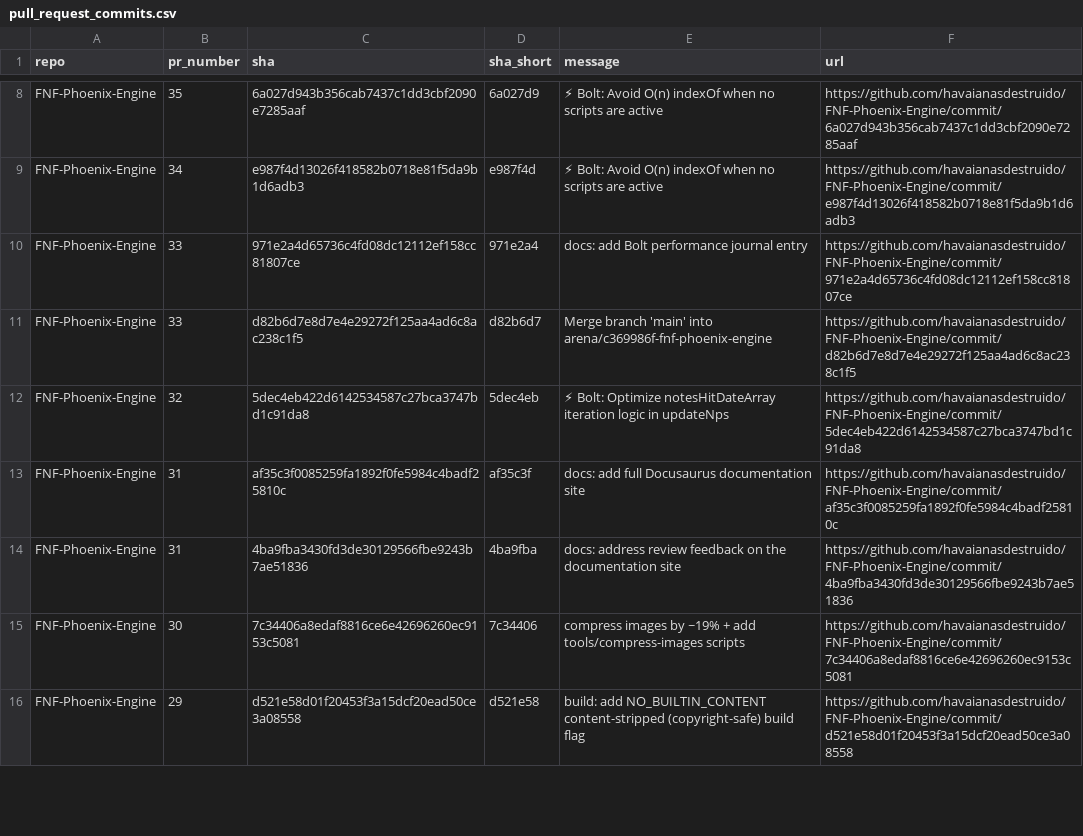
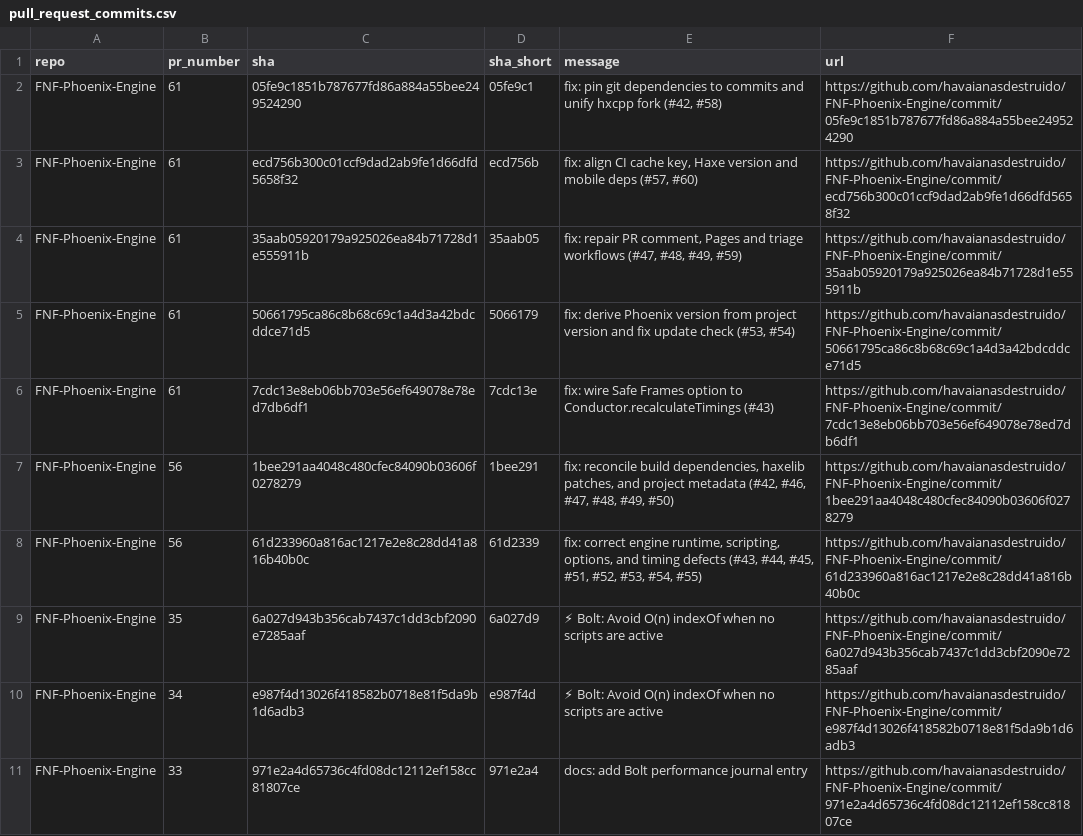
Before and after one commit to havaianasdestruido/sitemapping, a CSV file: reports/pull_request_commits.csv, drawn as a sheet; only a part is shown, gaps mark what is left out; the shorter side is filled out with more unchanged rows; the diff covers the shown part only; the diff names each change by its address in the sheet, - before the commit and + after, or states it on an @@ line.

```diff
--- a/reports/pull_request_commits.csv
+++ b/reports/pull_request_commits.csv
+row 2: FNF-Phoenix-Engine | 61 | 05fe9c1851b787677fd86a884a55bee249524290 | 05fe9c1 | fix: pin git dependencies to commits and unify hxcpp fork (#42, #58) | https://github.com/havaianasdestruido/FNF-Phoenix-Engine/commit/05fe9c1851b787677fd86a884a55bee249524290
+row 3: FNF-Phoenix-Engine | 61 | ecd756b300c01ccf9dad2ab9fe1d66dfd5658f32 | ecd756b | fix: align CI cache key, Haxe version and mobile deps (#57, #60) | https://github.com/havaianasdestruido/FNF-Phoenix-Engine/commit/ecd756b300c01ccf9dad2ab9fe1d66dfd5658f32
+row 4: FNF-Phoenix-Engine | 61 | 35aab05920179a925026ea84b71728d1e555911b | 35aab05 | fix: repair PR comment, Pages and triage workflows (#47, #48, #49, #59) | https://github.com/havaianasdestruido/FNF-Phoenix-Engine/commit/35aab05920179a925026ea84b71728d1e555911b
+row 5: FNF-Phoenix-Engine | 61 | 50661795ca86c8b68c69c1a4d3a42bdcddce71d5 | 5066179 | fix: derive Phoenix version from project version and fix update check (#53, #54) | https://github.com/havaianasdestruido/FNF-Phoenix-Engine/commit/50661795ca86c8b68c69c1a4d3a42bdcddce71d5
+row 6: FNF-Phoenix-Engine | 61 | 7cdc13e8eb06bb703e56ef649078e78ed7db6df1 | 7cdc13e | fix: wire Safe Frames option to Conductor.recalculateTimings (#43) | https://github.com/havaianasdestruido/FNF-Phoenix-Engine/commit/7cdc13e8eb06bb703e56ef649078e78ed7db6df1
+row 7: FNF-Phoenix-Engine | 56 | 1bee291aa4048c480cfec84090b03606f0278279 | 1bee291 | fix: reconcile build dependencies, haxelib patches, and project metadata (#42, #46, #47, #48, #49, #50) | https://github.com/havaianasdestruido/FNF-Phoenix-Engine/commit/1bee291aa4048c480cfec84090b03606f0278279
+row 8: FNF-Phoenix-Engine | 56 | 61d233960a816ac1217e2e8c28dd41a816b40b0c | 61d2339 | fix: correct engine runtime, scripting, options, and timing defects (#43, #44, #45, #51, #52, #53, #54, #55) | https://github.com/havaianasdestruido/FNF-Phoenix-Engine/commit/61d233960a816ac1217e2e8c28dd41a816b40b0c
```
Also changed, not shown: 16 added rows and 9 removed rows elsewhere in this file, reports/branches.csv, reports/issues.csv, 32 other files.
